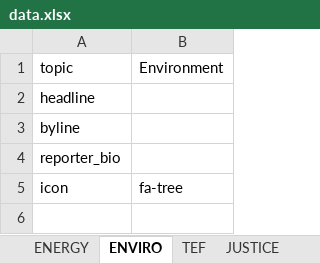
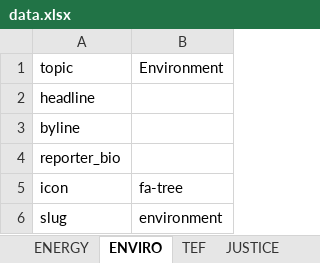
Before and after one commit to texastribune/perry-legacy, an Excel workbook: data.xlsx, sheet ENVIRO, drawn as a sheet; values as stored, in another font and other column widths than the file's, no borders; charts and pictures not drawn; the diff names each change by its address in the sheet, - before the commit and + after, or states it on an @@ line.

```diff
--- a/data.xlsx (sheet ENVIRO)
+++ b/data.xlsx (sheet ENVIRO)
+row 6: slug | environment
```
Also changed, not shown: sheet OVERVIEW, sheet PUBLIC_EDU, sheet HIGHER_EDU, sheet TRANSPO, sheet IMMIGRATION, sheet ENERGY, 3 more sheets, 6 other files.
